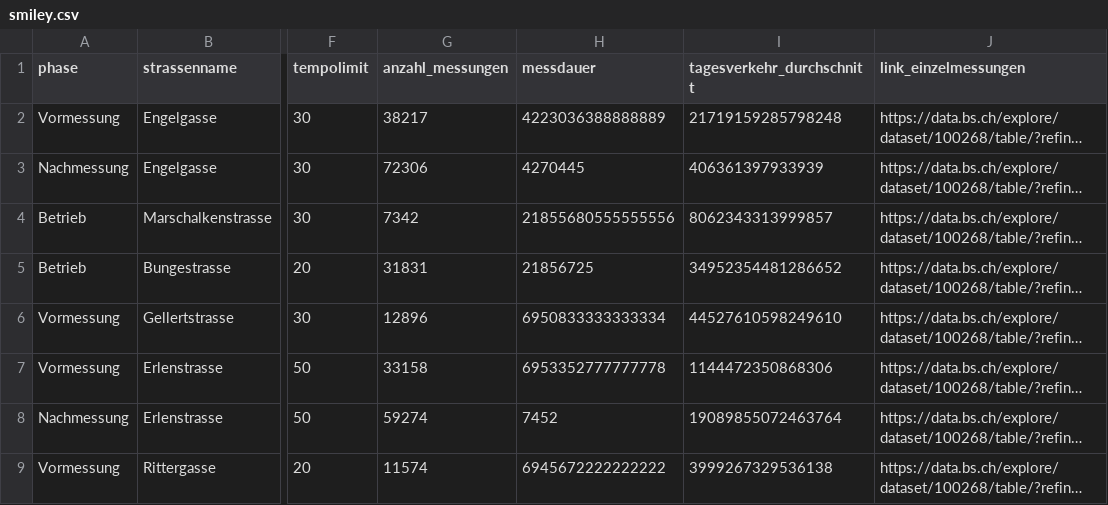
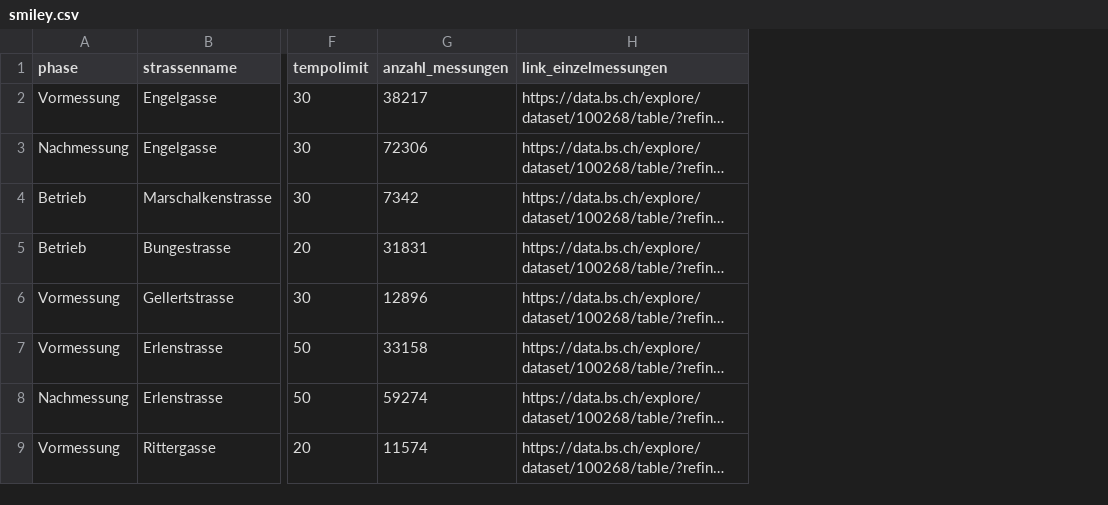
Before and after one commit to therbootcamp/DAAV_2025Jun, a CSV file: _sessions/PlottingIII/1_Data/smiley.csv, drawn as a sheet; only a part is shown, gaps mark what is left out; long unchanged cells end in …; the diff names each change by its address in the sheet, - before the commit and + after, or states it on an @@ line.

Commit message:
remove unnecessary cols

```diff
--- a/_sessions/PlottingIII/1_Data/smiley.csv
+++ b/_sessions/PlottingIII/1_Data/smiley.csv
-column H (messdauer), rows 2-9: 4223036388888889 | 4270445 | 21855680555555556 | 21856725 | 6950833333333334 | 6953352777777778 | 7452 | 6945672222222222
-column I (tagesverkehr_durchschnitt), rows 2-9: 21719159285798248 | 406361397933939 | 8062343313999857 | 34952354481286652 | 44527610598249610 | 1144472350868306 | 19089855072463764 | 3999267329536138
```
